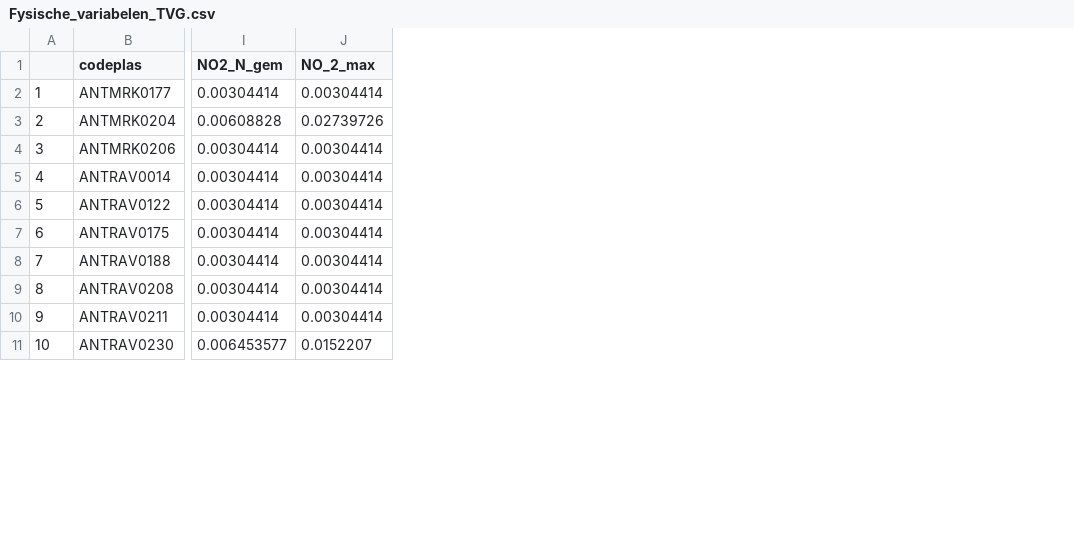
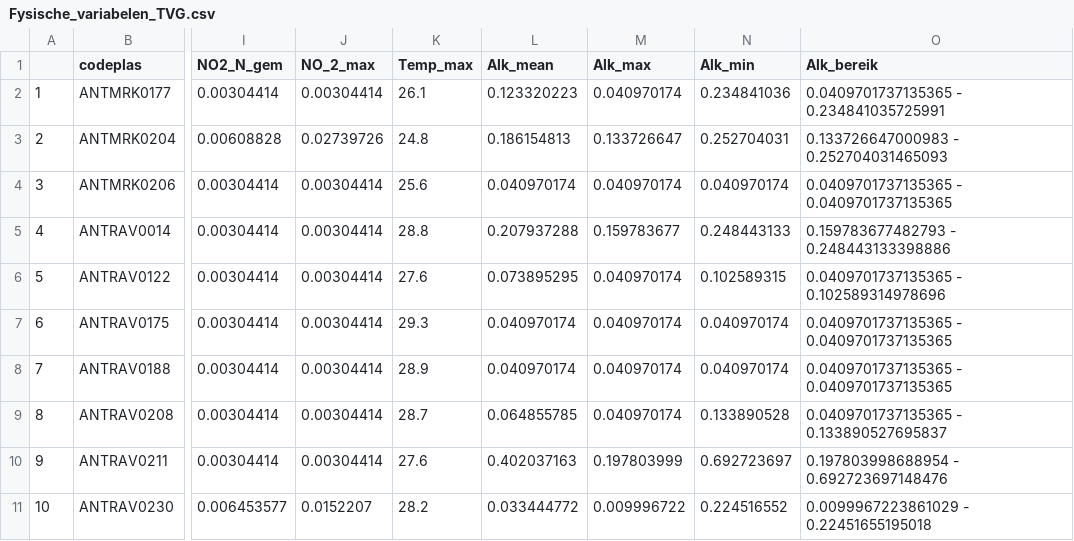
Before and after one commit to Florian9041/Turnhouts-Vennegebied, a CSV file: exports/Fysische_variabelen_TVG.csv, drawn as a sheet; only a part is shown, gaps mark what is left out; the diff names each change by its address in the sheet, - before the commit and + after, or states it on an @@ line.

```diff
--- a/exports/Fysische_variabelen_TVG.csv
+++ b/exports/Fysische_variabelen_TVG.csv
+column K (Temp_max), rows 2-11: 26.1 | 24.8 | 25.6 | 28.8 | 27.6 | 29.3 | 28.9 | 28.7 | 27.6 | 28.2
+column L (Alk_mean), rows 2-11: 0.123320223 | 0.186154813 | 0.040970174 | 0.207937288 | 0.073895295 | 0.040970174 | 0.040970174 | 0.064855785 | 0.402037163 | 0.033444772
+column M (Alk_max), rows 2-11: 0.040970174 | 0.133726647 | 0.040970174 | 0.159783677 | 0.040970174 | 0.040970174 | 0.040970174 | 0.040970174 | 0.197803999 | 0.009996722
+column N (Alk_min), rows 2-11: 0.234841036 | 0.252704031 | 0.040970174 | 0.248443133 | 0.102589315 | 0.040970174 | 0.040970174 | 0.133890528 | 0.692723697 | 0.224516552
+column O (Alk_bereik), rows 2-11: 0.0409701737135365 - 0.234841035725991 | 0.133726647000983 - 0.252704031465093 | 0.0409701737135365 - 0.0409701737135365 | 0.159783677482793 - 0.248443133398886 | 0.0409701737135365 - 0.102589314978696 | 0.0409701737135365 - 0.0409701737135365 | 0.0409701737135365 - 0.0409701737135365 | 0.0409701737135365 - 0.133890527695837 | 0.197803998688954 - 0.692723697148476 | 0.0099967223861029 - 0.22451655195018
```
Also changed, not shown: 3 other files.
